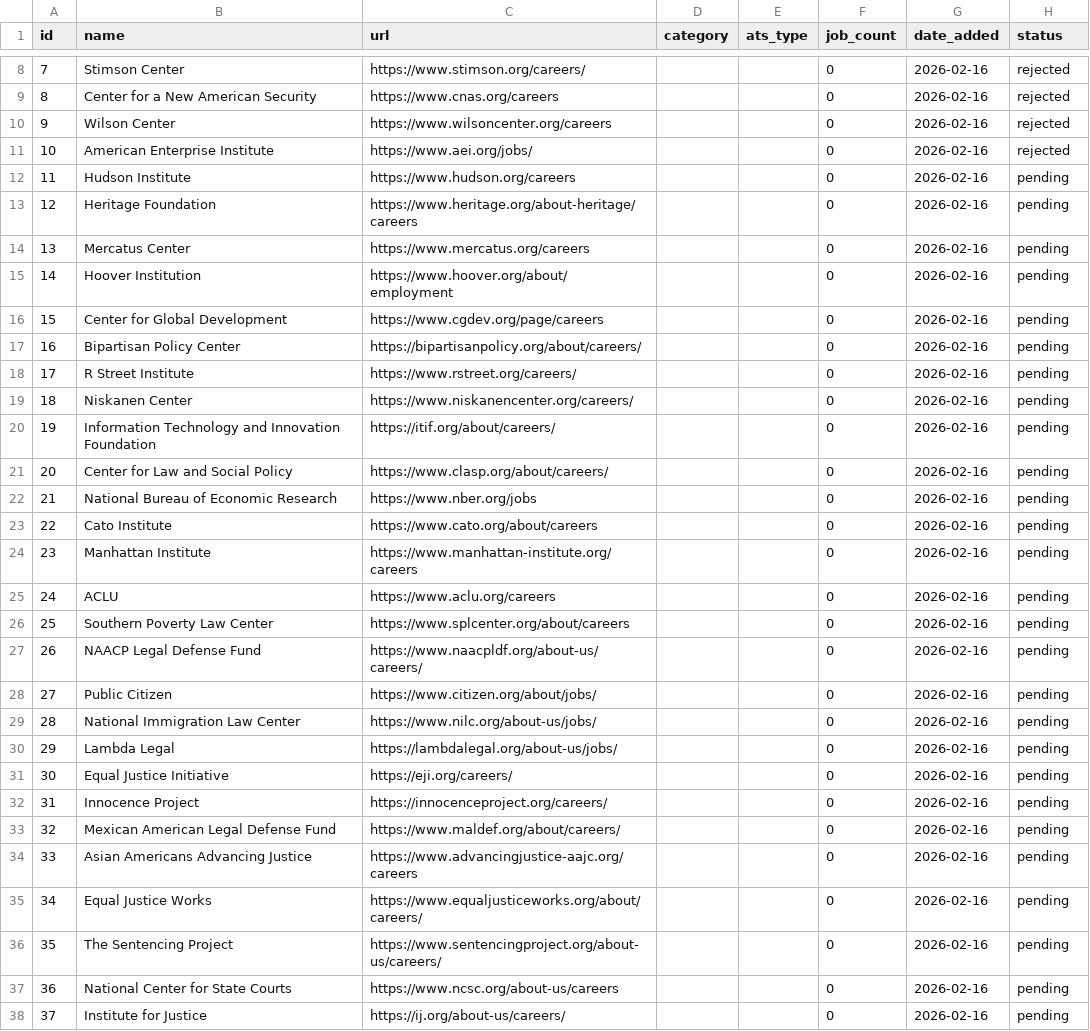
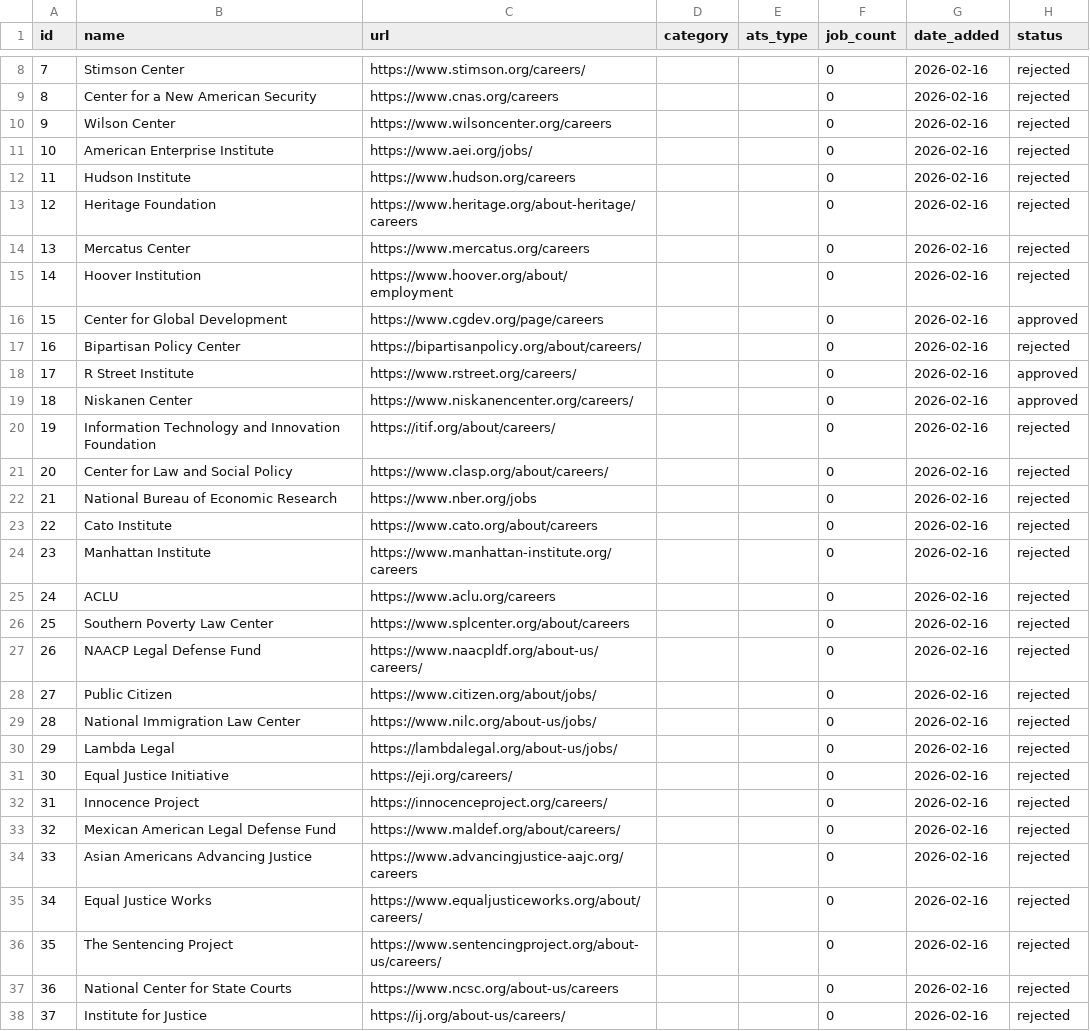
Before and after one commit to ZoellerK/Job-search, a CSV file: candidates.csv, drawn as a sheet; only a part is shown, gaps mark what is left out; the diff covers the shown part only.

```diff
--- a/candidates.csv
+++ b/candidates.csv
@@ -11,28 +11,28 @@ id,name,url,category,ats_type,job_count,date_added,status
 10,American Enterprise Institute,https://www.aei.org/jobs/,,,0,2026-02-16,rejected
-11,Hudson Institute,https://www.hudson.org/careers,,,0,2026-02-16,pending
-12,Heritage Foundation,https://www.heritage.org/about-heritage/careers,,,0,2026-02-16,pending
-13,Mercatus Center,https://www.mercatus.org/careers,,,0,2026-02-16,pending
-14,Hoover Institution,https://www.hoover.org/about/employment,,,0,2026-02-16,pending
-15,Center for Global Development,https://www.cgdev.org/page/careers,,,0,2026-02-16,pending
-16,Bipartisan Policy Center,https://bipartisanpolicy.org/about/careers/,,,0,2026-02-16,pending
-17,R Street Institute,https://www.rstreet.org/careers/,,,0,2026-02-16,pending
-18,Niskanen Center,https://www.niskanencenter.org/careers/,,,0,2026-02-16,pending
-19,Information Technology and Innovation Foundation,https://itif.org/about/careers/,,,0,2026-02-16,pending
-20,Center for Law and Social Policy,https://www.clasp.org/about/careers/,,,0,2026-02-16,pending
-21,National Bureau of Economic Research,https://www.nber.org/jobs,,,0,2026-02-16,pending
-22,Cato Institute,https://www.cato.org/about/careers,,,0,2026-02-16,pending
-23,Manhattan Institute,https://www.manhattan-institute.org/careers,,,0,2026-02-16,pending
-24,ACLU,https://www.aclu.org/careers,,,0,2026-02-16,pending
-25,Southern Poverty Law Center,https://www.splcenter.org/about/careers,,,0,2026-02-16,pending
-26,NAACP Legal Defense Fund,https://www.naacpldf.org/about-us/careers/,,,0,2026-02-16,pending
-27,Public Citizen,https://www.citizen.org/about/jobs/,,,0,2026-02-16,pending
-28,National Immigration Law Center,https://www.nilc.org/about-us/jobs/,,,0,2026-02-16,pending
-29,Lambda Legal,https://lambdalegal.org/about-us/jobs/,,,0,2026-02-16,pending
-30,Equal Justice Initiative,https://eji.org/careers/,,,0,2026-02-16,pending
-31,Innocence Project,https://innocenceproject.org/careers/,,,0,2026-02-16,pending
-32,Mexican American Legal Defense Fund,https://www.maldef.org/about/careers/,,,0,2026-02-16,pending
-33,Asian Americans Advancing Justice,https://www.advancingjustice-aajc.org/careers,,,0,2026-02-16,pending
-34,Equal Justice Works,https://www.equaljusticeworks.org/about/careers/,,,0,2026-02-16,pending
-35,The Sentencing Project,https://www.sentencingproject.org/about-us/careers/,,,0,2026-02-16,pending
-36,National Center for State Courts,https://www.ncsc.org/about-us/careers,,,0,2026-02-16,pending
-37,Institute for Justice,https://ij.org/about-us/careers/,,,0,2026-02-16,pending
+11,Hudson Institute,https://www.hudson.org/careers,,,0,2026-02-16,rejected
+12,Heritage Foundation,https://www.heritage.org/about-heritage/careers,,,0,2026-02-16,rejected
+13,Mercatus Center,https://www.mercatus.org/careers,,,0,2026-02-16,rejected
+14,Hoover Institution,https://www.hoover.org/about/employment,,,0,2026-02-16,rejected
+15,Center for Global Development,https://www.cgdev.org/page/careers,,,0,2026-02-16,approved
+16,Bipartisan Policy Center,https://bipartisanpolicy.org/about/careers/,,,0,2026-02-16,rejected
+17,R Street Institute,https://www.rstreet.org/careers/,,,0,2026-02-16,approved
+18,Niskanen Center,https://www.niskanencenter.org/careers/,,,0,2026-02-16,approved
+19,Information Technology and Innovation Foundation,https://itif.org/about/careers/,,,0,2026-02-16,rejected
+20,Center for Law and Social Policy,https://www.clasp.org/about/careers/,,,0,2026-02-16,rejected
+21,National Bureau of Economic Research,https://www.nber.org/jobs,,,0,2026-02-16,rejected
+22,Cato Institute,https://www.cato.org/about/careers,,,0,2026-02-16,rejected
+23,Manhattan Institute,https://www.manhattan-institute.org/careers,,,0,2026-02-16,rejected
+24,ACLU,https://www.aclu.org/careers,,,0,2026-02-16,rejected
+25,Southern Poverty Law Center,https://www.splcenter.org/about/careers,,,0,2026-02-16,rejected
+26,NAACP Legal Defense Fund,https://www.naacpldf.org/about-us/careers/,,,0,2026-02-16,rejected
+27,Public Citizen,https://www.citizen.org/about/jobs/,,,0,2026-02-16,rejected
+28,National Immigration Law Center,https://www.nilc.org/about-us/jobs/,,,0,2026-02-16,rejected
+29,Lambda Legal,https://lambdalegal.org/about-us/jobs/,,,0,2026-02-16,rejected
+30,Equal Justice Initiative,https://eji.org/careers/,,,0,2026-02-16,rejected
+31,Innocence Project,https://innocenceproject.org/careers/,,,0,2026-02-16,rejected
+32,Mexican American Legal Defense Fund,https://www.maldef.org/about/careers/,,,0,2026-02-16,rejected
+33,Asian Americans Advancing Justice,https://www.advancingjustice-aajc.org/careers,,,0,2026-02-16,rejected
+34,Equal Justice Works,https://www.equaljusticeworks.org/about/careers/,,,0,2026-02-16,rejected
+35,The Sentencing Project,https://www.sentencingproject.org/about-us/careers/,,,0,2026-02-16,rejected
+36,National Center for State Courts,https://www.ncsc.org/about-us/careers,,,0,2026-02-16,rejected
+37,Institute for Justice,https://ij.org/about-us/careers/,,,0,2026-02-16,rejected
```
Also changed, not shown: 1 edited cell elsewhere in this file, sites.csv, 1 other file.
